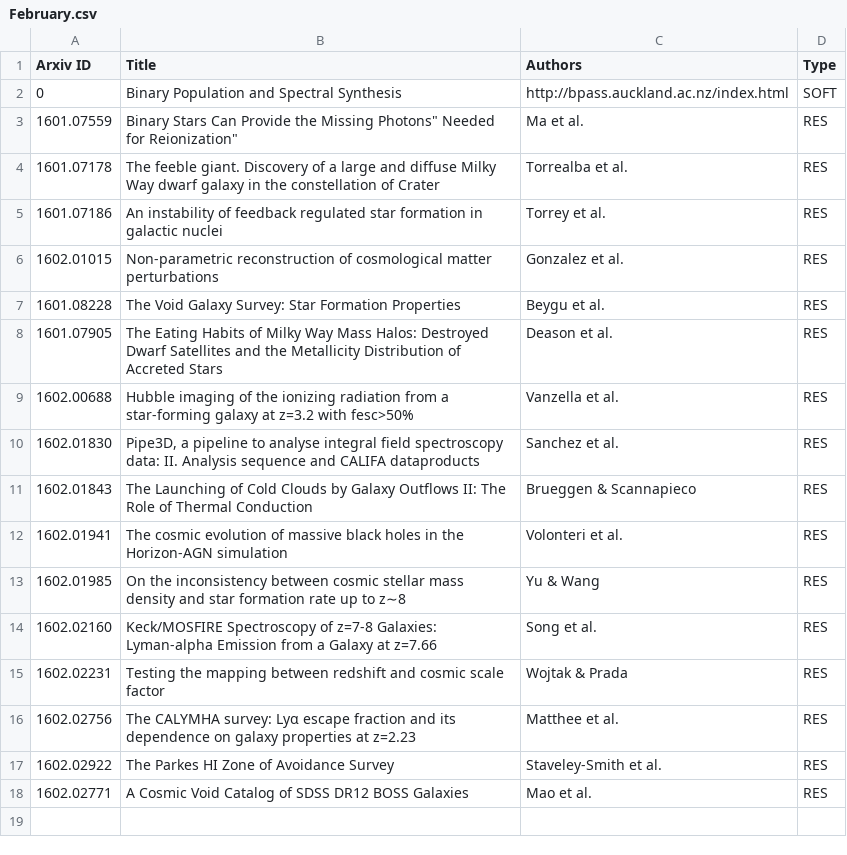
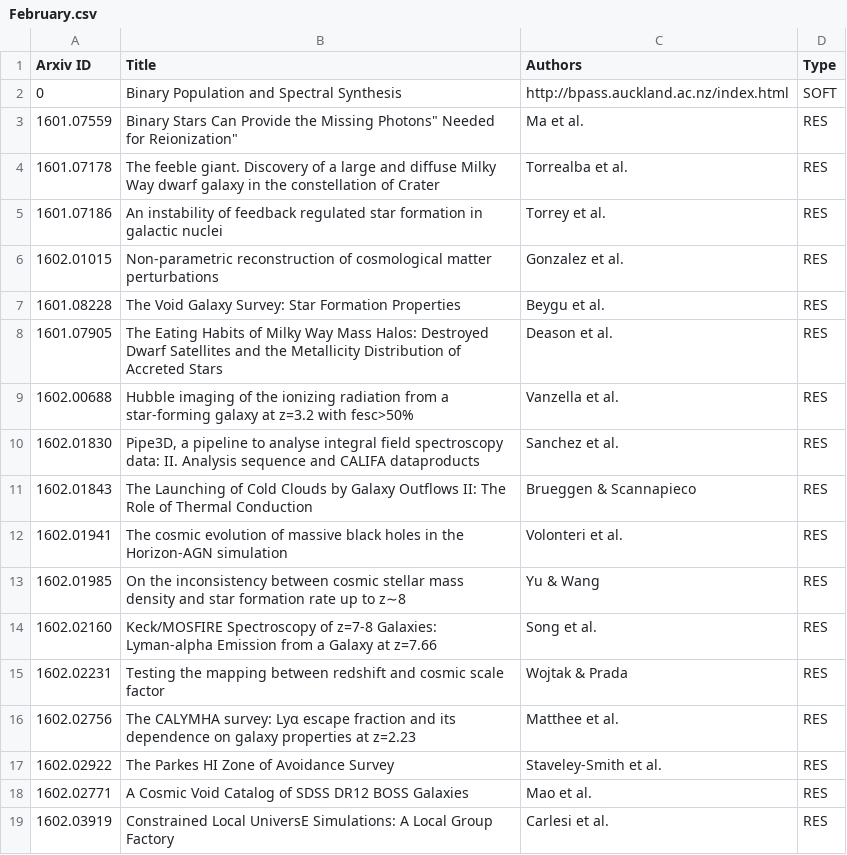
Before and after one commit to forero/arXiv, a CSV file: 2016/February.csv, drawn as a sheet; the diff names each change by its address in the sheet, - before the commit and + after, or states it on an @@ line.

Commit message:
clues

```diff
--- a/2016/February.csv
+++ b/2016/February.csv
+row 19: 1602.03919 | Constrained Local UniversE Simulations: A Local Group Factory | Carlesi et al. | RES
```
